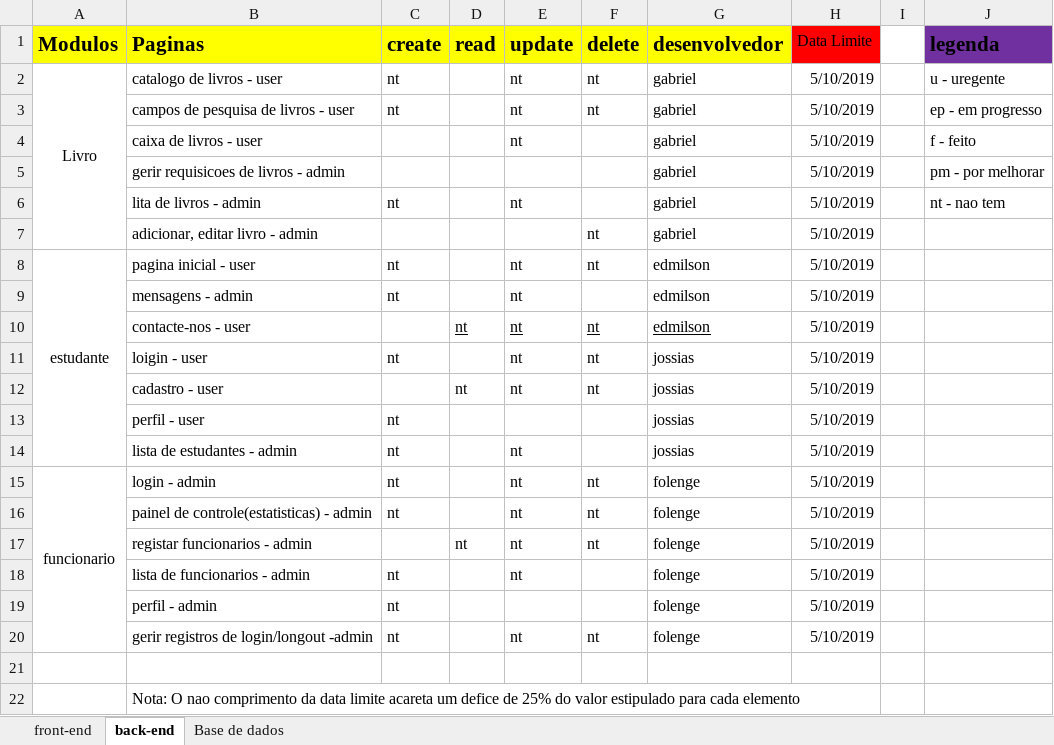
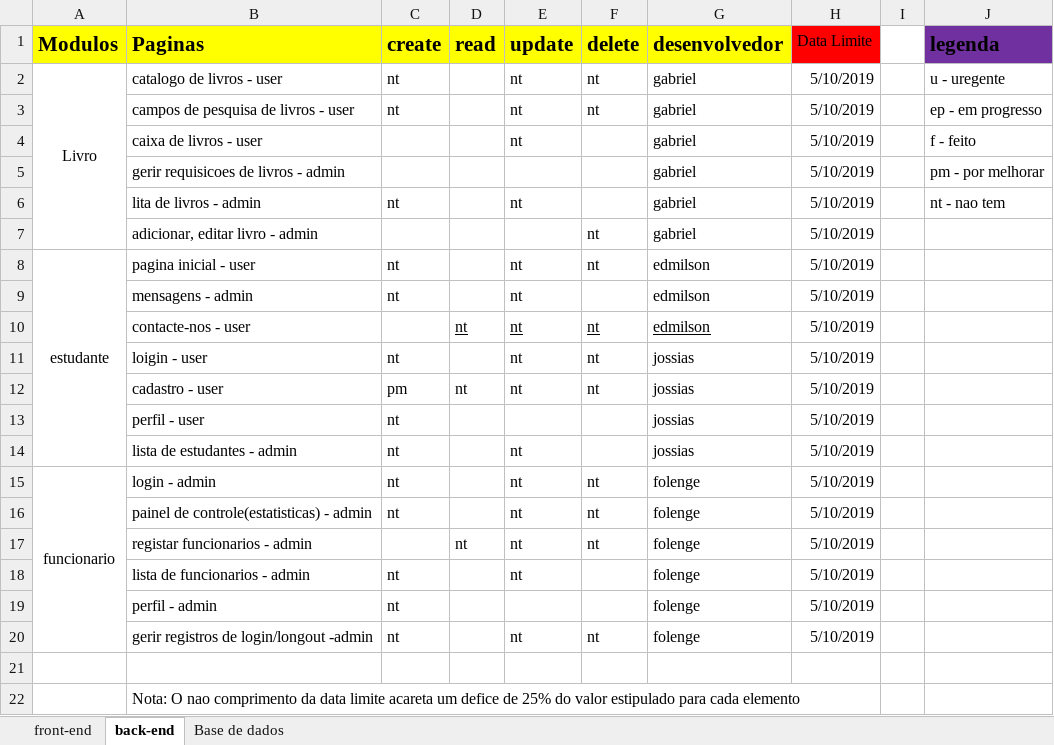
Before and after one commit to yulaGuivala/Gestao-de-Biblioteca, an Excel workbook: Documentacao/actividades.xlsx, sheet back-end, drawn as a sheet; values as stored, in another font and other column widths than the file's, no borders; conditional formats not drawn; the diff names each change by its address in the sheet, - before the commit and + after, or states it on an @@ line.

```diff
--- a/Documentacao/actividades.xlsx (sheet back-end)
+++ b/Documentacao/actividades.xlsx (sheet back-end)
-C12 (create): (empty)
+C12 (create): pm
```
Also changed, not shown: 12 other files.
